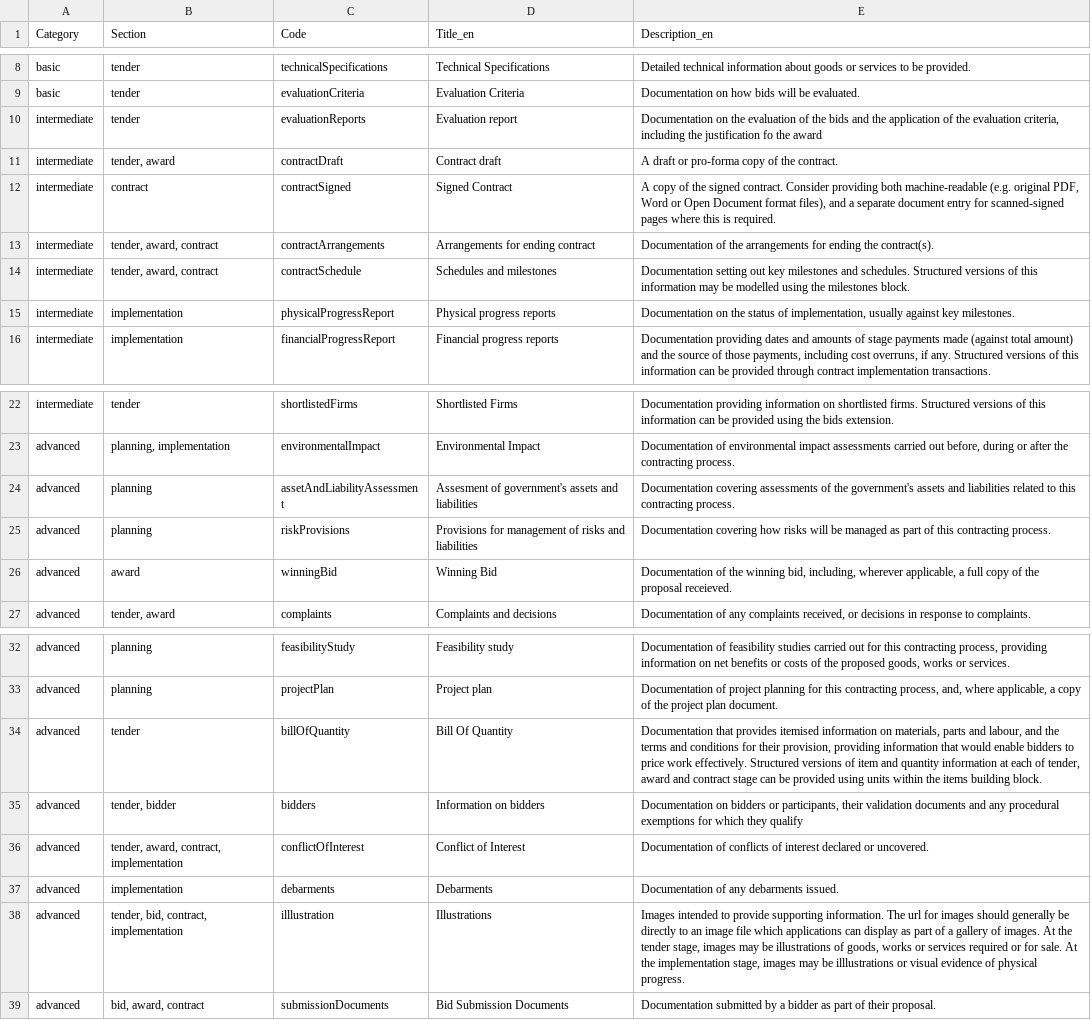
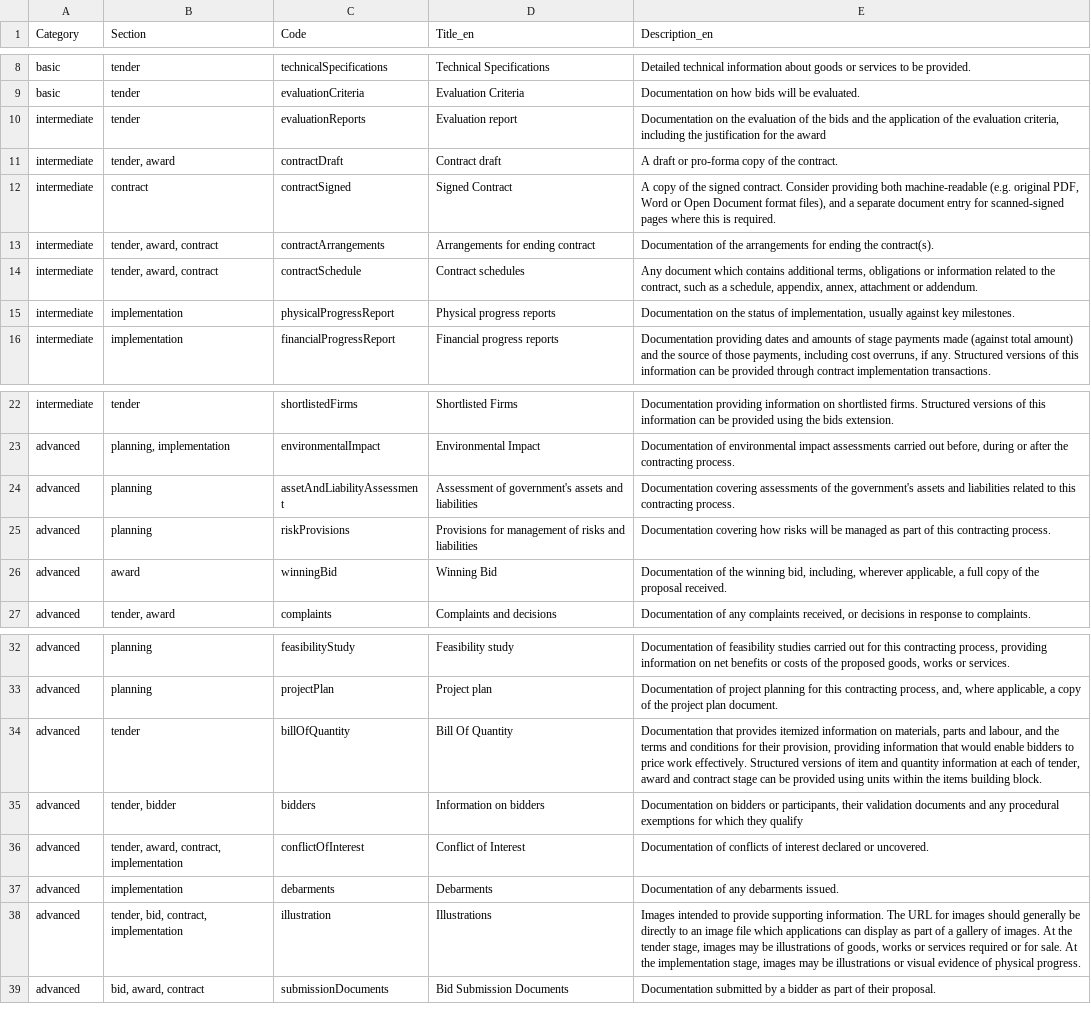
Before and after one commit to open-contracting-extensions/public-private-partnerships, a CSV file: schema/base-codelists/documentType.csv, drawn as a sheet; only a part is shown, gaps mark what is left out.

```diff
--- a/schema/base-codelists/documentType.csv
+++ b/schema/base-codelists/documentType.csv
@@ -9,3 +9,3 @@ basic,tender,technicalSpecifications,Technical Specifications,Detailed technical
 basic,tender,evaluationCriteria,Evaluation Criteria,Documentation on how bids will be evaluated.
-intermediate,tender,evaluationReports,Evaluation report,"Documentation on the evaluation of the bids and the application of the evaluation criteria, including the justification fo the award"
+intermediate,tender,evaluationReports,Evaluation report,"Documentation on the evaluation of the bids and the application of the evaluation criteria, including the justification for the award"
 intermediate,"tender, award",contractDraft,Contract draft,A draft or pro-forma copy of the contract.
@@ -13,3 +13,3 @@ intermediate,contract,contractSigned,Signed Contract,"A copy of the signed contr
 intermediate,"tender, award, contract",contractArrangements,Arrangements for ending contract,Documentation of the arrangements for ending the contract(s).
-intermediate,"tender, award, contract",contractSchedule,Schedules and milestones,Documentation setting out key milestones and schedules. Structured versions of this information may be modelled using the milestones block.
+intermediate,"tender, award, contract",contractSchedule,Contract schedules,"Any document which contains additional terms, obligations or information related to the contract, such as a schedule, appendix, annex, attachment or addendum."
 intermediate,implementation,physicalProgressReport,Physical progress reports,"Documentation on the status of implementation, usually against key milestones."
@@ -23,5 +23,5 @@ intermediate,tender,shortlistedFirms,Shortlisted Firms,Documentation providing i
 advanced,"planning, implementation",environmentalImpact,Environmental Impact,"Documentation of environmental impact assessments carried out before, during or after the contracting process."
-advanced,planning,assetAndLiabilityAssessment,Assesment of government's assets and liabilities,Documentation covering assessments of the government's assets and liabilities related to this contracting process.
+advanced,planning,assetAndLiabilityAssessment,Assessment of government's assets and liabilities,Documentation covering assessments of the government's assets and liabilities related to this contracting process.
 advanced,planning,riskProvisions,Provisions for management of risks and liabilities,Documentation covering how risks will be managed as part of this contracting process.
-advanced,award,winningBid,Winning Bid,"Documentation of the winning bid, including, wherever applicable, a full copy of the proposal receieved."
+advanced,award,winningBid,Winning Bid,"Documentation of the winning bid, including, wherever applicable, a full copy of the proposal received."
 advanced,"tender, award",complaints,Complaints and decisions,"Documentation of any complaints received, or decisions in response to complaints."
@@ -33,3 +33,3 @@ advanced,planning,feasibilityStudy,Feasibility study,"Documentation of feasibili
 advanced,planning,projectPlan,Project plan,"Documentation of project planning for this contracting process, and, where applicable, a copy of the project plan document."
-advanced,tender,billOfQuantity,Bill Of Quantity,"Documentation that provides itemised information on materials, parts and labour, and the terms and conditions for their provision, providing information that would enable bidders to price work effectively. Structured versions of item and quantity information at each of tender, award and contract stage can be provided using units within the items building block."
+advanced,tender,billOfQuantity,Bill Of Quantity,"Documentation that provides itemized information on materials, parts and labour, and the terms and conditions for their provision, providing information that would enable bidders to price work effectively. Structured versions of item and quantity information at each of tender, award and contract stage can be provided using units within the items building block."
 advanced,"tender, bidder",bidders,Information on bidders,"Documentation on bidders or participants, their validation documents and any procedural exemptions for which they qualify"
@@ -37,3 +37,3 @@ advanced,"tender, award, contract, implementation",conflictOfInterest,Conflict o
 advanced,implementation,debarments,Debarments,Documentation of any debarments issued.
-advanced,"tender, bid, contract, implementation",illlustration,Illustrations,"Images intended to provide supporting information. The url for images should generally be directly to an image file which applications can display as part of a gallery of images. At the tender stage, images may be illustrations of goods, works or services required or for sale. At the implementation stage, images may be illlustrations or visual evidence of physical progress. "
+advanced,"tender, bid, contract, implementation",illustration,Illustrations,"Images intended to provide supporting information. The URL for images should generally be directly to an image file which applications can display as part of a gallery of images. At the tender stage, images may be illustrations of goods, works or services required or for sale. At the implementation stage, images may be illustrations or visual evidence of physical progress. "
 advanced,"bid, award, contract",submissionDocuments,Bid Submission Documents,Documentation submitted by a bidder as part of their proposal.
```
Also changed, not shown: schema/base-codelists/awardCriteria.csv, schema/base-codelists/itemClassificationScheme.csv, 10 other files.
